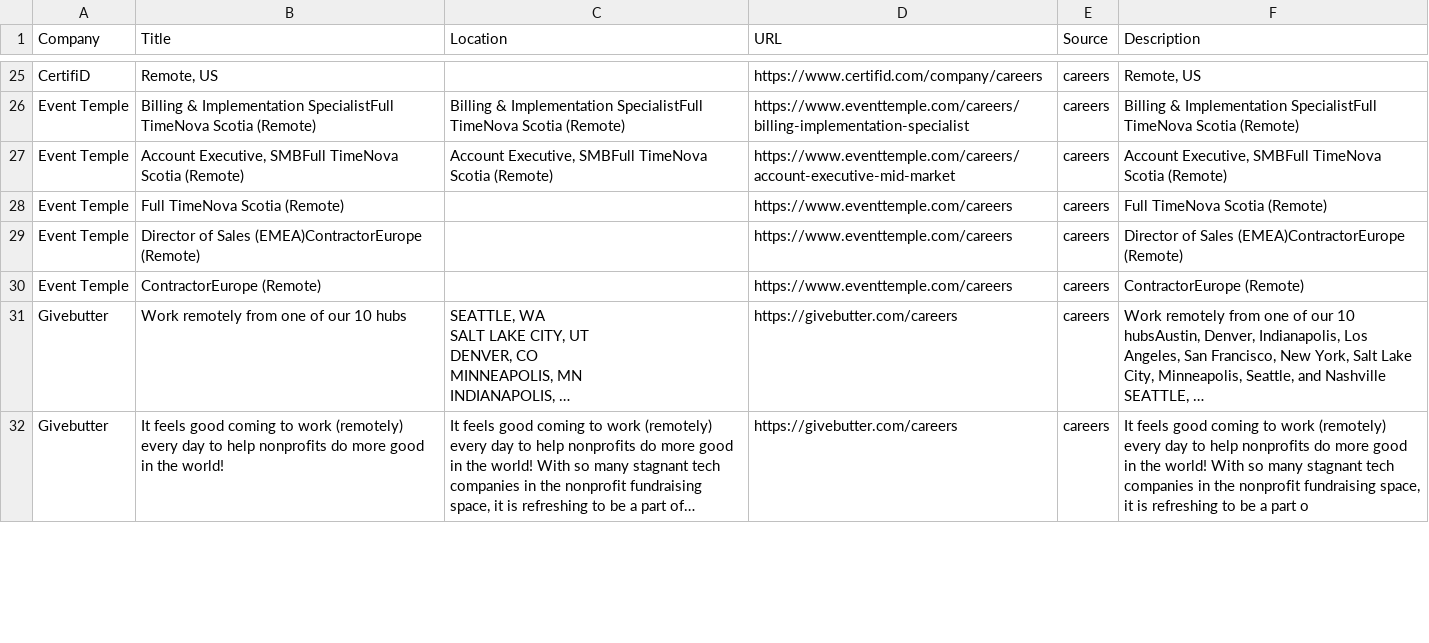
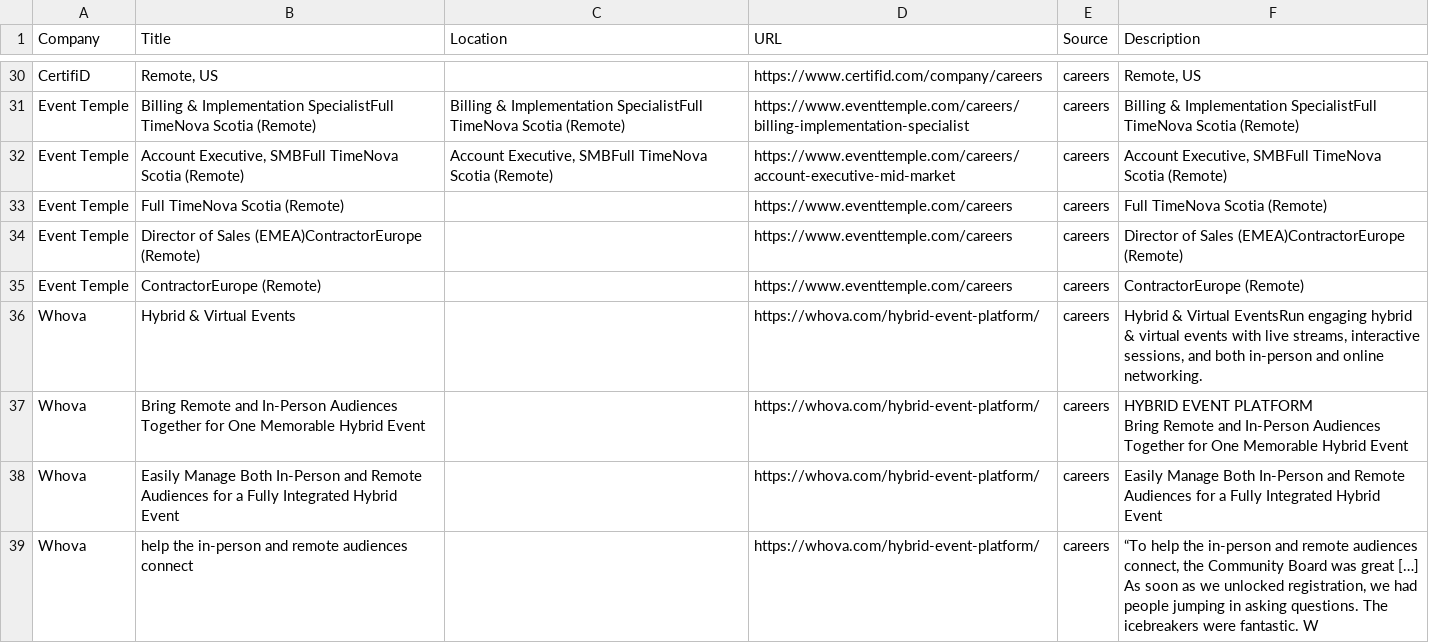
Before and after one commit to starstead/job-scraper, a CSV file: results/target_jobs.csv, drawn as a sheet; only a part is shown, gaps mark what is left out; the shorter side is filled out with more unchanged rows; long unchanged cells end in …; ↵ is a line break in a cell; the diff covers the shown part only; the diff names each change by its address in the sheet, - before the commit and + after, or states it on an @@ line.

```diff
--- a/results/target_jobs.csv
+++ b/results/target_jobs.csv
+row 36: Whova | Hybrid & Virtual Events |  | https://whova.com/hybrid-event-platform/ | careers | Hybrid & Virtual EventsRun engaging hybrid & virtual events with live streams, interactive sessions, and both in-person and online networking.
+row 37: Whova | Bring Remote and In-Person Audiences Together for One Memorable Hybrid Event |  | https://whova.com/hybrid-event-platform/ | careers | HYBRID EVENT PLATFORM ↵ Bring Remote and In-Person Audiences Together for One Memorable Hybrid Event
+row 38: Whova | Easily Manage Both In-Person and Remote Audiences for a Fully Integrated Hybrid Event |  | https://whova.com/hybrid-event-platform/ | careers | Easily Manage Both In-Person and Remote Audiences for a Fully Integrated Hybrid Event
+row 39: Whova | help the in-person and remote audiences connect |  | https://whova.com/hybrid-event-platform/ | careers | “To help the in-person and remote audiences connect, the Community Board was great […] As soon as we unlocked registration, we had people jumping in asking questions. The icebreakers were fantastic. W
```
Also changed, not shown: 7 added rows and 2 removed rows elsewhere in this file, 1 other file.
